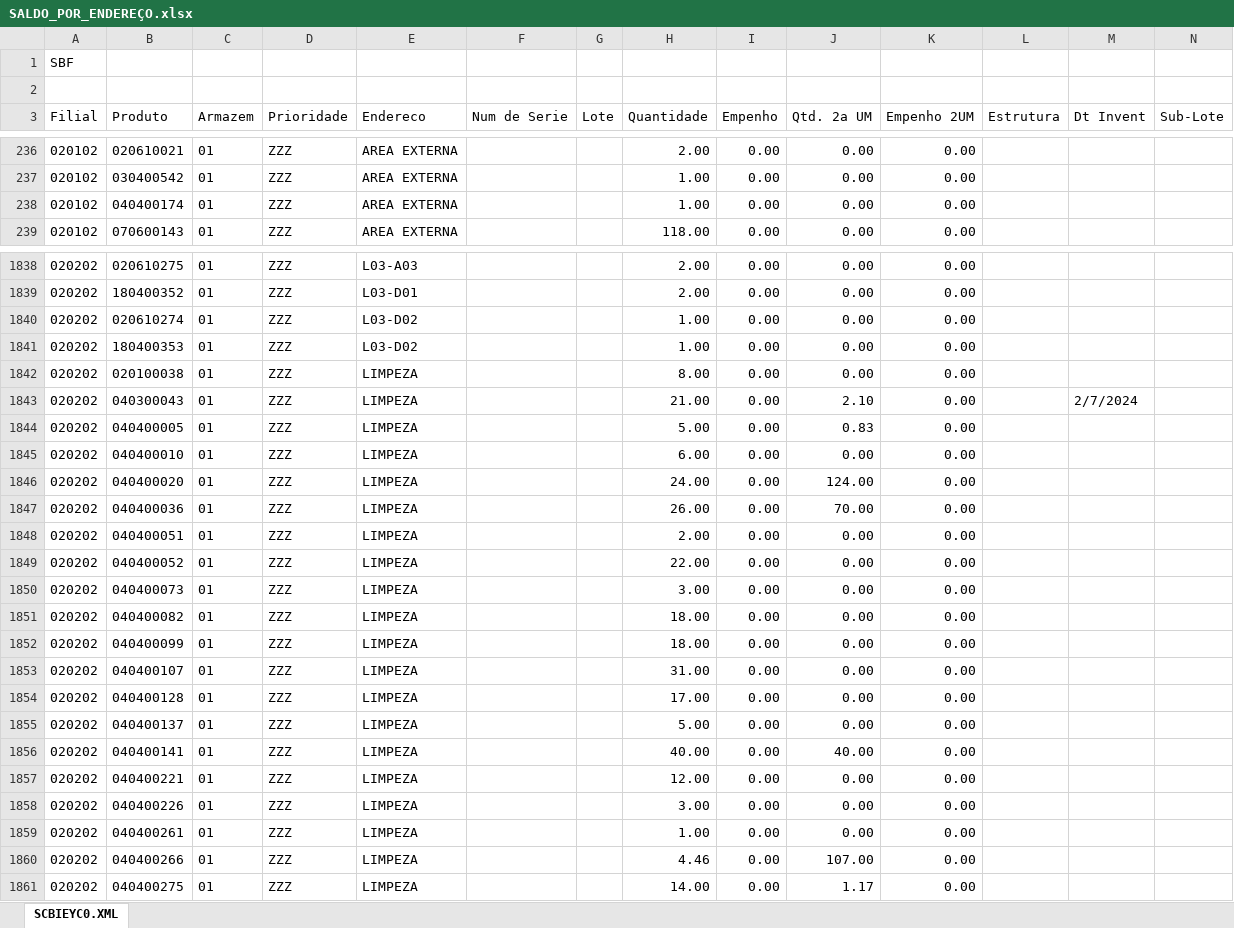
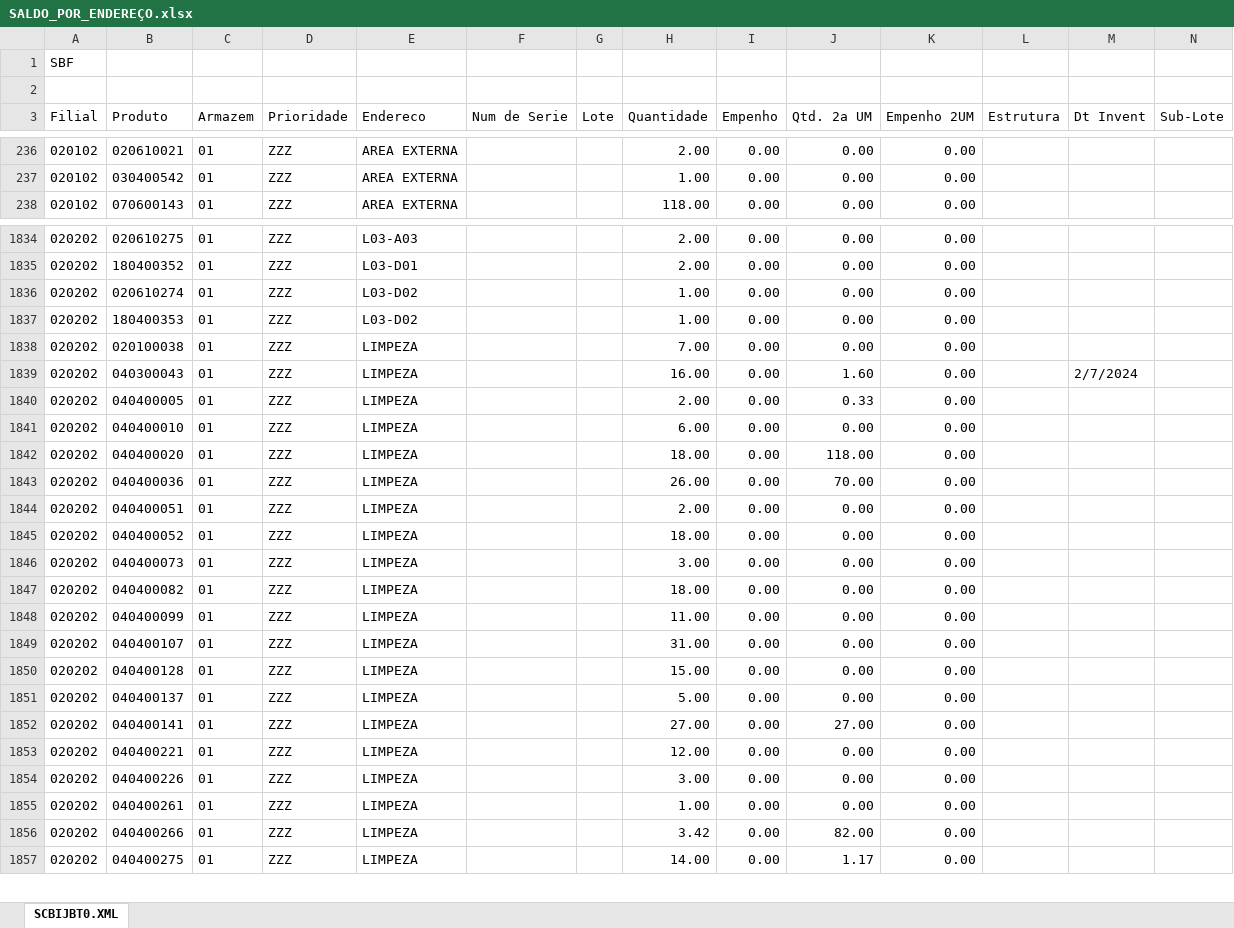
Before and after one commit to kaiquesiqueira-tech/CONSULTOR-PRODUTOS, an Excel workbook: dados/SALDO_POR_ENDEREÇO.xlsx, sheet SCBIJBT0.XML, drawn as a sheet; only a part is shown, gaps mark what is left out; values as stored, in another font and other column widths than the file's, no borders; removed rows and columns are numbered as before the commit, all else as after; the diff covers the shown part only; the diff names each change by its address in the sheet, - before the commit and + after, or states it on an @@ line.

```diff
--- a/dados/SALDO_POR_ENDEREÇO.xlsx (sheet SCBIJBT0.XML)
+++ b/dados/SALDO_POR_ENDEREÇO.xlsx (sheet SCBIJBT0.XML)
-sheet tab: SCBIEYC0.XML
+sheet tab: SCBIJBT0.XML
-row 238: 020102 | 040400174 | 01 | ZZZ | AREA EXTERNA |  |  | 1.00 | 0.00 | 0.00 | 0.00
-H1838 (Quantidade): 8.00
+H1838 (Quantidade): 7.00
-H1839 (Quantidade): 21.00
+H1839 (Quantidade): 16.00
-J1839 (Qtd. 2a UM): 2.10
+J1839 (Qtd. 2a UM): 1.60
-H1840 (Quantidade): 5.00
+H1840 (Quantidade): 2.00
-J1840 (Qtd. 2a UM): 0.83
+J1840 (Qtd. 2a UM): 0.33
-H1842 (Quantidade): 24.00
+H1842 (Quantidade): 18.00
-J1842 (Qtd. 2a UM): 124.00
+J1842 (Qtd. 2a UM): 118.00
-H1845 (Quantidade): 22.00
+H1845 (Quantidade): 18.00
-H1848 (Quantidade): 18.00
+H1848 (Quantidade): 11.00
-H1850 (Quantidade): 17.00
+H1850 (Quantidade): 15.00
-H1852 (Quantidade): 40.00
+H1852 (Quantidade): 27.00
-J1852 (Qtd. 2a UM): 40.00
+J1852 (Qtd. 2a UM): 27.00
-H1856 (Quantidade): 4.46
+H1856 (Quantidade): 3.42
-J1856 (Qtd. 2a UM): 107.00
+J1856 (Qtd. 2a UM): 82.00
```
Also changed, not shown: 4 removed rows and 125 edited cells elsewhere in this sheet, dados/Lista de Produtos a Endereçar.xlsx, 6 other files.
